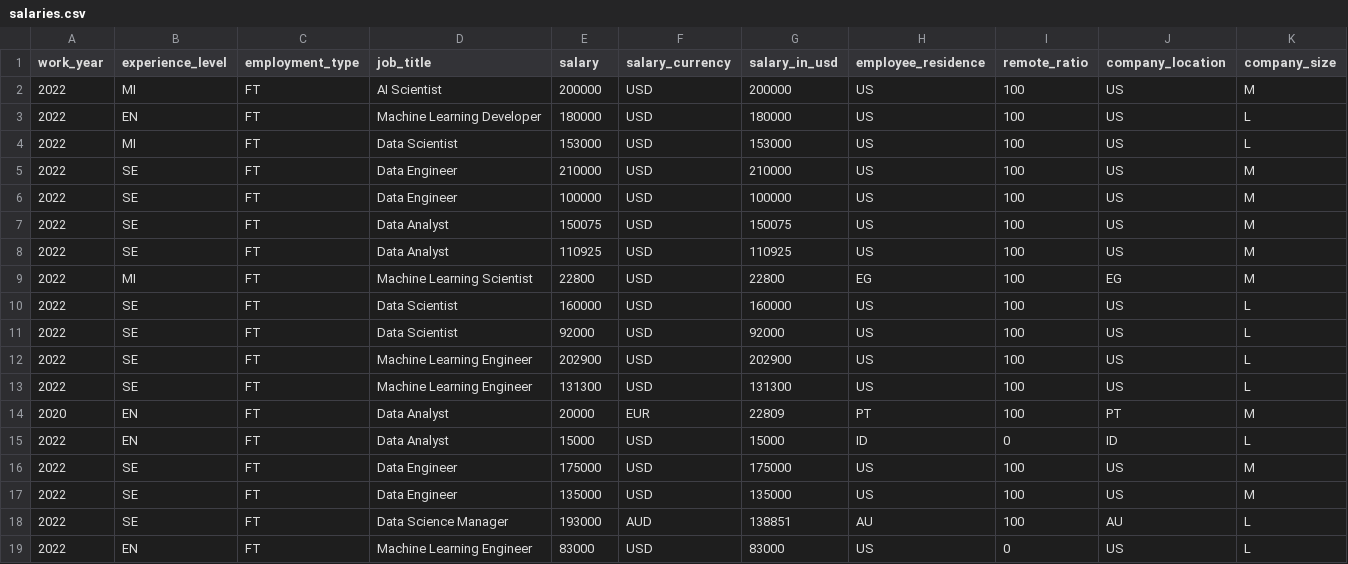
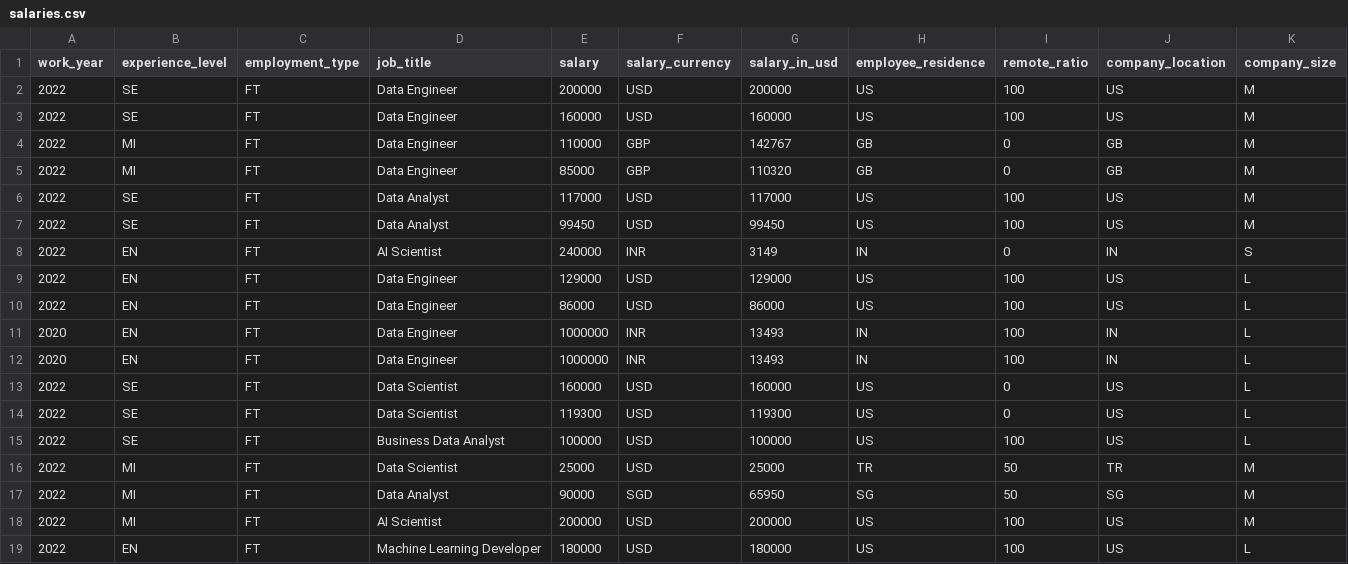
Before and after one commit to foorilla/ai-jobs-net-salaries, a CSV file: salaries.csv, drawn as a sheet; only a part is shown; the shorter side is filled out with more unchanged rows; the diff names each change by its address in the sheet, - before the commit and + after, or states it on an @@ line.

Commit message:
Update salaries data.

```diff
--- a/salaries.csv
+++ b/salaries.csv
+row 2: 2022 | SE | FT | Data Engineer | 200000 | USD | 200000 | US | 100 | US | M
+row 3: 2022 | SE | FT | Data Engineer | 160000 | USD | 160000 | US | 100 | US | M
+row 4: 2022 | MI | FT | Data Engineer | 110000 | GBP | 142767 | GB | 0 | GB | M
+row 5: 2022 | MI | FT | Data Engineer | 85000 | GBP | 110320 | GB | 0 | GB | M
+row 6: 2022 | SE | FT | Data Analyst | 117000 | USD | 117000 | US | 100 | US | M
+row 7: 2022 | SE | FT | Data Analyst | 99450 | USD | 99450 | US | 100 | US | M
+row 8: 2022 | EN | FT | AI Scientist | 240000 | INR | 3149 | IN | 0 | IN | S
+row 9: 2022 | EN | FT | Data Engineer | 129000 | USD | 129000 | US | 100 | US | L
+row 10: 2022 | EN | FT | Data Engineer | 86000 | USD | 86000 | US | 100 | US | L
+row 11: 2020 | EN | FT | Data Engineer | 1000000 | INR | 13493 | IN | 100 | IN | L
+row 12: 2020 | EN | FT | Data Engineer | 1000000 | INR | 13493 | IN | 100 | IN | L
+row 13: 2022 | SE | FT | Data Scientist | 160000 | USD | 160000 | US | 0 | US | L
+row 14: 2022 | SE | FT | Data Scientist | 119300 | USD | 119300 | US | 0 | US | L
+row 15: 2022 | SE | FT | Business Data Analyst | 100000 | USD | 100000 | US | 100 | US | L
+row 16: 2022 | MI | FT | Data Scientist | 25000 | USD | 25000 | TR | 50 | TR | M
+row 17: 2022 | MI | FT | Data Analyst | 90000 | SGD | 65950 | SG | 50 | SG | M
```
Also changed, not shown: 1 other file.
